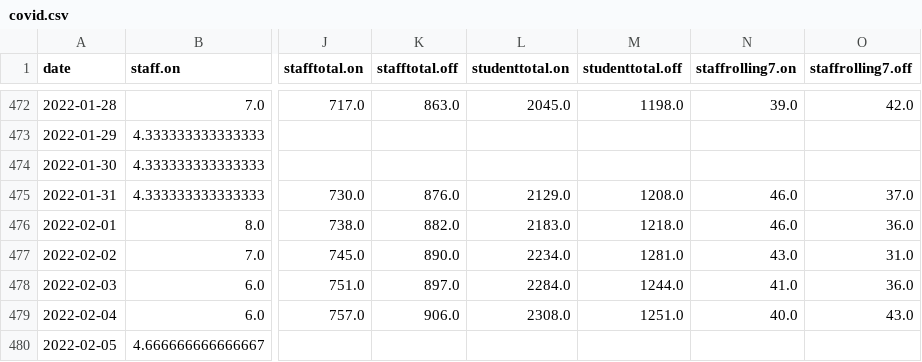
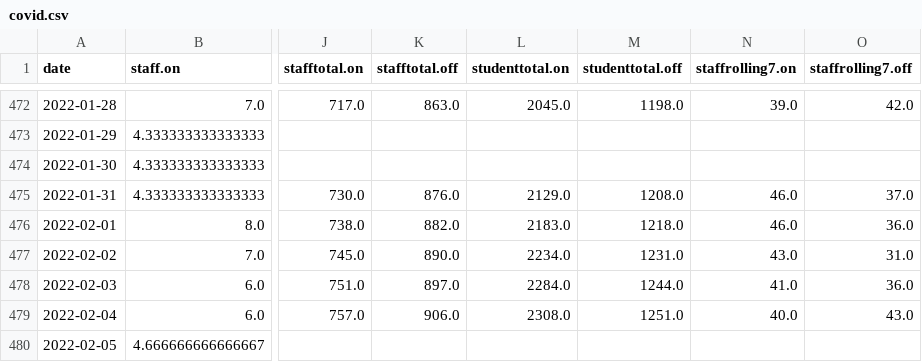
Before and after one commit to sjmurdoch/uclcovid, a CSV file: data/covid.csv, drawn as a sheet; only a part is shown, gaps mark what is left out; the diff names each change by its address in the sheet, - before the commit and + after, or states it on an @@ line.

```diff
--- a/data/covid.csv
+++ b/data/covid.csv
-M477 (studenttotal.off): 1281.0
+M477 (studenttotal.off): 1231.0
```
Also changed, not shown: data/covid_raw.csv, 2 other files.
